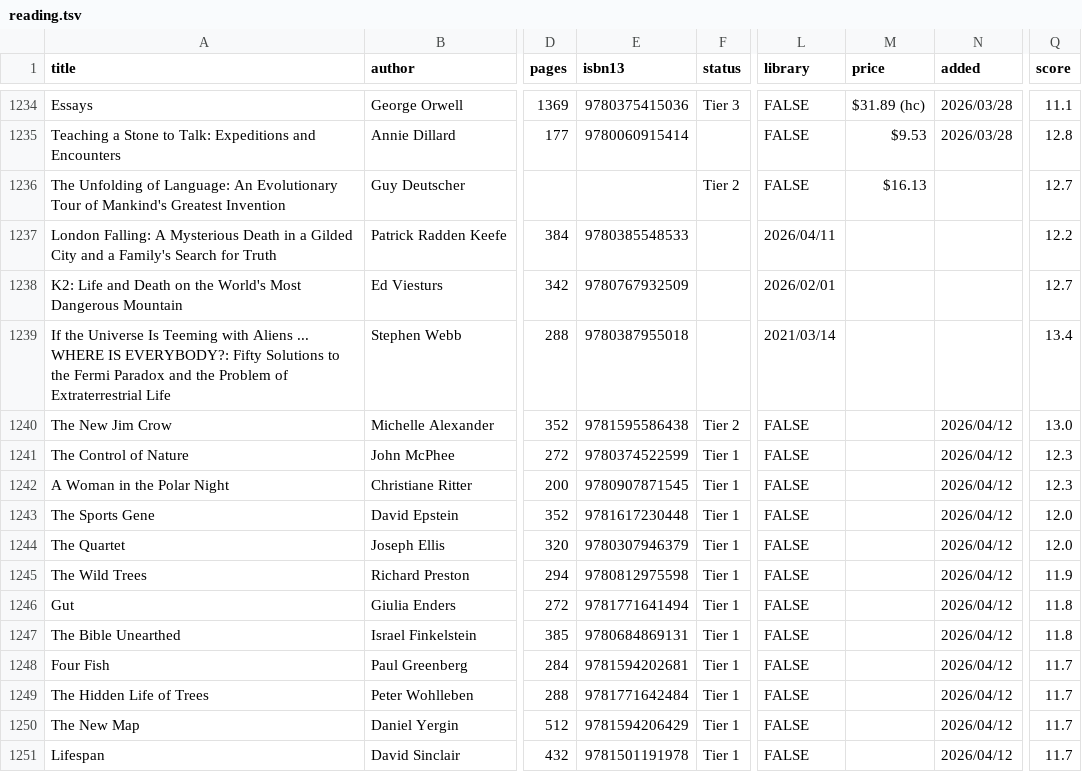
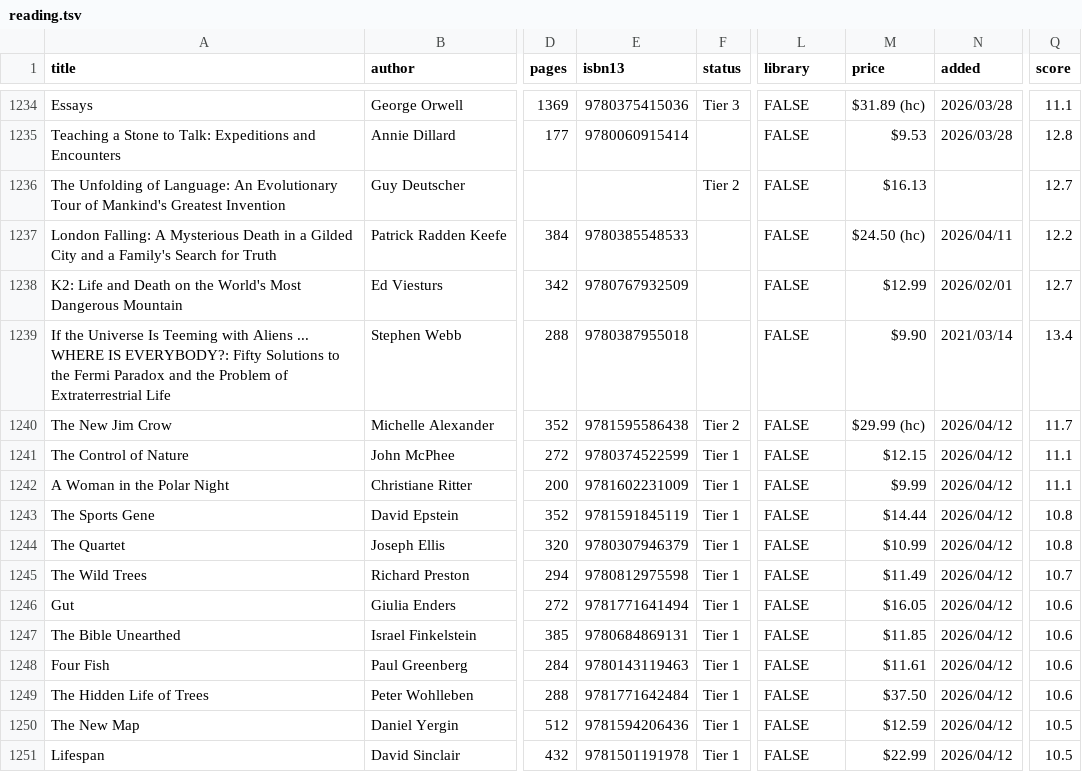
Before and after one commit to jpmor/site, a TSV file: docs/static/reading.tsv, drawn as a sheet; only a part is shown, gaps mark what is left out; the diff covers the shown part only; the diff names each change by its address in the sheet, - before the commit and + after, or states it on an @@ line.

Commit message:
Reading list maintenance: status sync, ISBN fixes, script updates
- Sync 71 statuses, 13 ratings, 1 date from Goodreads export
- Rename Stalled → Did Not Finish across TSV, scripts, and reading.js
- Fix bad ISBNs: Four Fish, The New Map, A Woman in the Polar Night,
  The Phantom Tollbooth, The Right Stuff, The Sports Gene
- Fix 3 rows with dates accidentally in library column
- Add library_paper/ebook/audio tags to Goodreads import
- scrape-amazon: switch to curl_cffi, fix SKIP_STATUSES, rename --missing
- scrape-library: remove --recheck-true, fix SKIP_STATUSES
- scrape-goodreads: fix SKIP_STATUSES
- Rename export-goodreads → make-goodreads-import
- Add The Landmark Julius Caesar to TSV

```diff
--- a/docs/static/reading.tsv
+++ b/docs/static/reading.tsv
-L1237 (library): 2026/04/11
+L1237 (library): FALSE
-M1237 (price): (empty)
+M1237 (price): $24.50 (hc)
-N1237 (added): (empty)
+N1237 (added): 2026/04/11
-L1238 (library): 2026/02/01
+L1238 (library): FALSE
-M1238 (price): (empty)
+M1238 (price): $12.99
-N1238 (added): (empty)
+N1238 (added): 2026/02/01
-L1239 (library): 2021/03/14
+L1239 (library): FALSE
-M1239 (price): (empty)
+M1239 (price): $9.90
-N1239 (added): (empty)
+N1239 (added): 2021/03/14
-M1240 (price): (empty)
+M1240 (price): $29.99 (hc)
-Q1240 (score): 13.0
+Q1240 (score): 11.7
-M1241 (price): (empty)
+M1241 (price): $12.15
-Q1241:Q1242 (score): 12.3
+Q1241:Q1242 (score): 11.1
-E1242 (isbn13): 9780907871545
+E1242 (isbn13): 9781602231009
-M1242 (price): (empty)
+M1242 (price): $9.99
-E1243 (isbn13): 9781617230448
+E1243 (isbn13): 9781591845119
-M1243 (price): (empty)
+M1243 (price): $14.44
-Q1243:Q1244 (score): 12.0
+Q1243:Q1244 (score): 10.8
-M1244 (price): (empty)
+M1244 (price): $10.99
-M1245 (price): (empty)
+M1245 (price): $11.49
-Q1245 (score): 11.9
+Q1245 (score): 10.7
-M1246 (price): (empty)
+M1246 (price): $16.05
-Q1246:Q1247 (score): 11.8
+Q1246:Q1247 (score): 10.6
-M1247 (price): (empty)
+M1247 (price): $11.85
-E1248 (isbn13): 9781594202681
+E1248 (isbn13): 9780143119463
-M1248 (price): (empty)
+M1248 (price): $11.61
-Q1248:Q1249 (score): 11.7
+Q1248:Q1249 (score): 10.6
-M1249 (price): (empty)
+M1249 (price): $37.50
-E1250 (isbn13): 9781594206429
+E1250 (isbn13): 9781594206436
-M1250 (price): (empty)
+M1250 (price): $12.59
-Q1250:Q1251 (score): 11.7
+Q1250:Q1251 (score): 10.5
-M1251 (price): (empty)
+M1251 (price): $22.99
```
Also changed, not shown: 1 added row and 29 edited cells elsewhere in this file, 5 other files.
